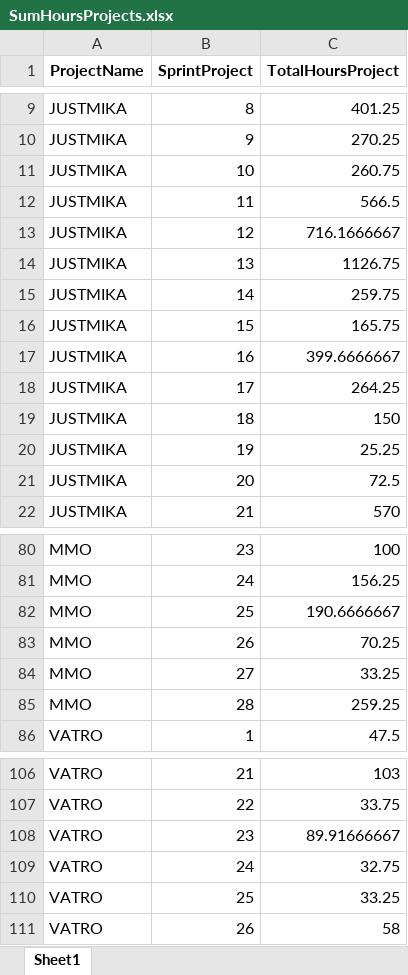
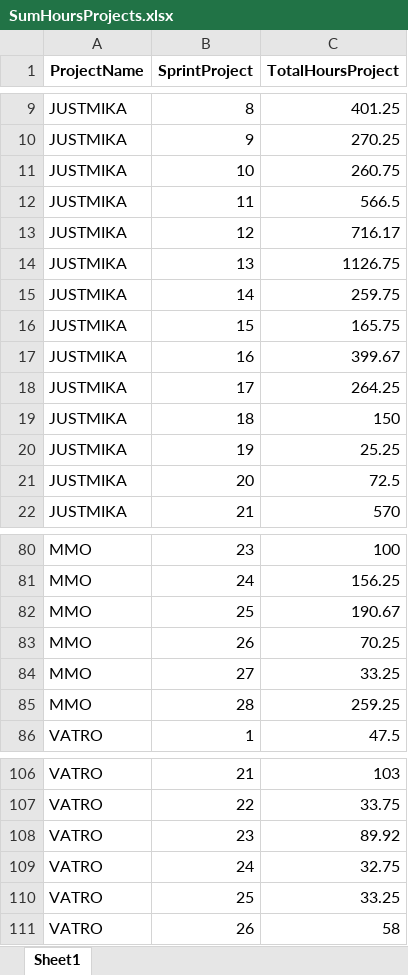
Before and after one commit to GuillermoCervera/TFM-Big-Data-y-Ciencia-de-Datos, an Excel workbook: SumHoursProjects.xlsx, sheet Sheet1, drawn as a sheet; only a part is shown, gaps mark what is left out; values as stored, in another font and other column widths than the file's, no borders; the diff covers the shown part only; the diff names each change by its address in the sheet, - before the commit and + after, or states it on an @@ line.

```diff
--- a/SumHoursProjects.xlsx (sheet Sheet1)
+++ b/SumHoursProjects.xlsx (sheet Sheet1)
-C13 (TotalHoursProject): 716.1666667
+C13 (TotalHoursProject): 716.17
-C17 (TotalHoursProject): 399.6666667
+C17 (TotalHoursProject): 399.67
-C82 (TotalHoursProject): 190.6666667
+C82 (TotalHoursProject): 190.67
-C108 (TotalHoursProject): 89.91666667
+C108 (TotalHoursProject): 89.92
```
Also changed, not shown: 11 edited cells elsewhere in this sheet, SumHoursProjectsJoiningSprints.xlsx, SumHoursUsers.xlsx, 1 other file.
